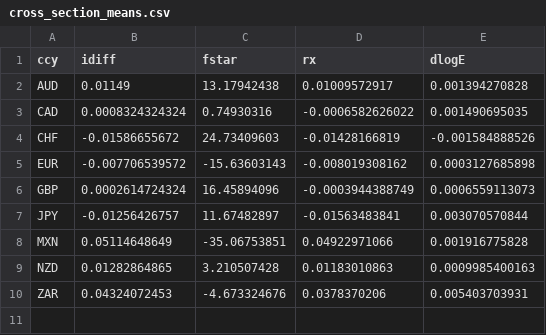
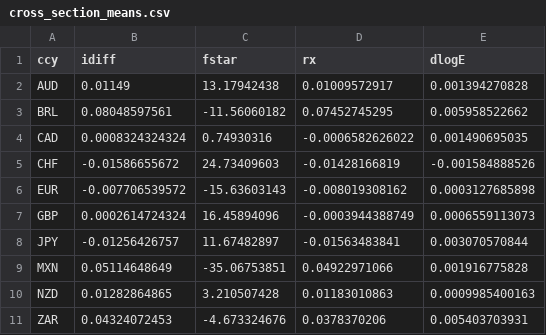
Before and after one commit to iweigandi/fx-dealer-positions, a CSV file: data/cross_section_means.csv, drawn as a sheet.

```diff
--- a/data/cross_section_means.csv
+++ b/data/cross_section_means.csv
@@ -2,2 +2,3 @@ ccy,idiff,fstar,rx,dlogE
 AUD,0.01149,13.17942438,0.01009572917,0.001394270828
+BRL,0.08048597561,-11.56060182,0.07452745295,0.005958522662
 CAD,0.0008324324324,0.74930316,-0.0006582626022,0.001490695035
```
Also changed, not shown: data/currency_coverage.csv, data/panel_regression_summary.csv, 20 other files.
